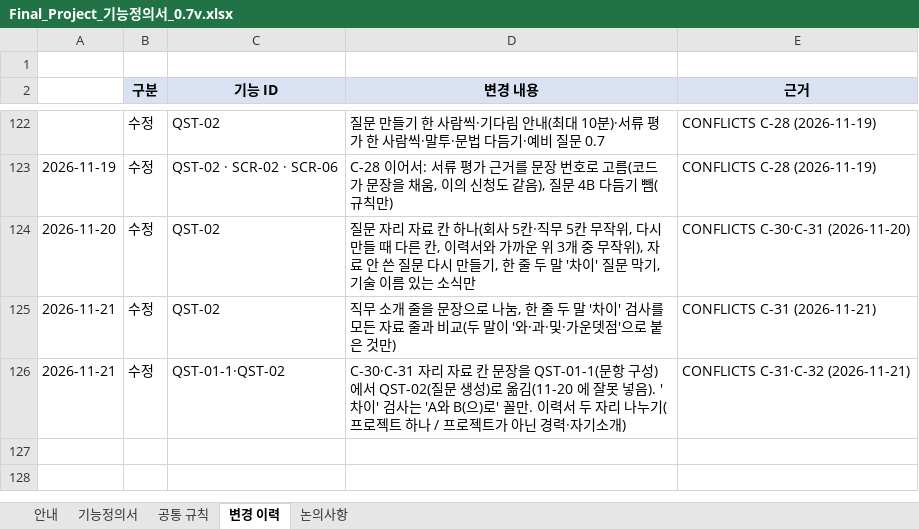
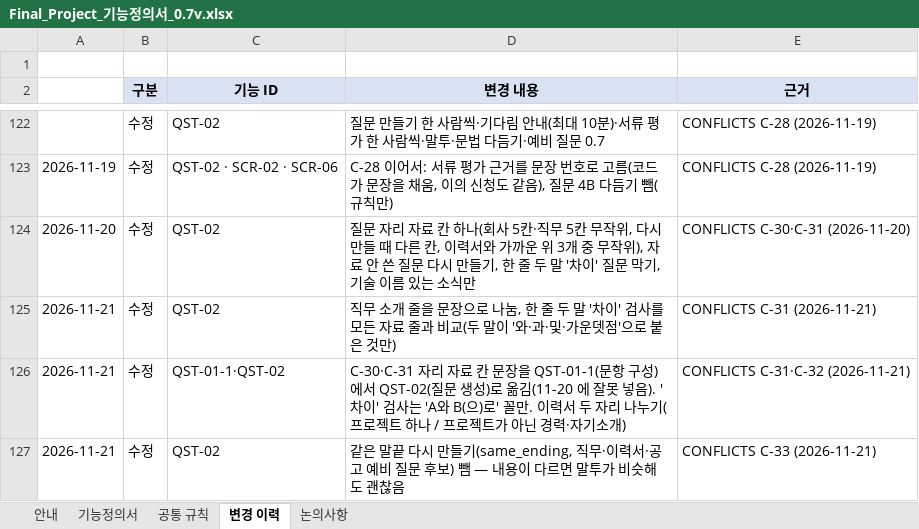
Before and after one commit to lampinthejini/home-work, an Excel workbook: HWF(TeamMAKE)/개인용/Final_Project_기능정의서_0.7v.xlsx, sheet 변경 이력, drawn as a sheet; only a part is shown, gaps mark what is left out; values as stored, in another font and other column widths than the file's, no borders; the diff names each change by its address in the sheet, - before the commit and + after, or states it on an @@ line.

```diff
--- a/HWF(TeamMAKE)/개인용/Final_Project_기능정의서_0.7v.xlsx (sheet 변경 이력)
+++ b/HWF(TeamMAKE)/개인용/Final_Project_기능정의서_0.7v.xlsx (sheet 변경 이력)
+row 127: 2026-11-21 | 수정 | QST-02 | 같은 말끝 다시 만들기(same_ending, 직무·이력서·공고 예비 질문 후보) 뺌 — 내용이 다르면 말투가 비슷해도 괜찮음 | CONFLICTS C-33 (2026-11-21)
```
Also changed, not shown: sheet 기능정의서, HWF(TeamMAKE)/개인용/Final_Project_테스트케이스_v0.7.xlsx, 6 other files.
